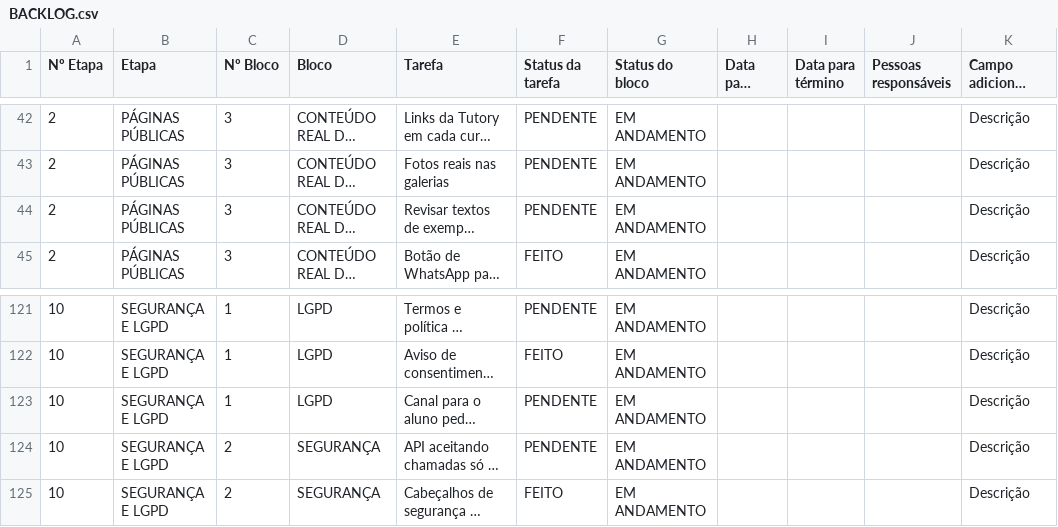
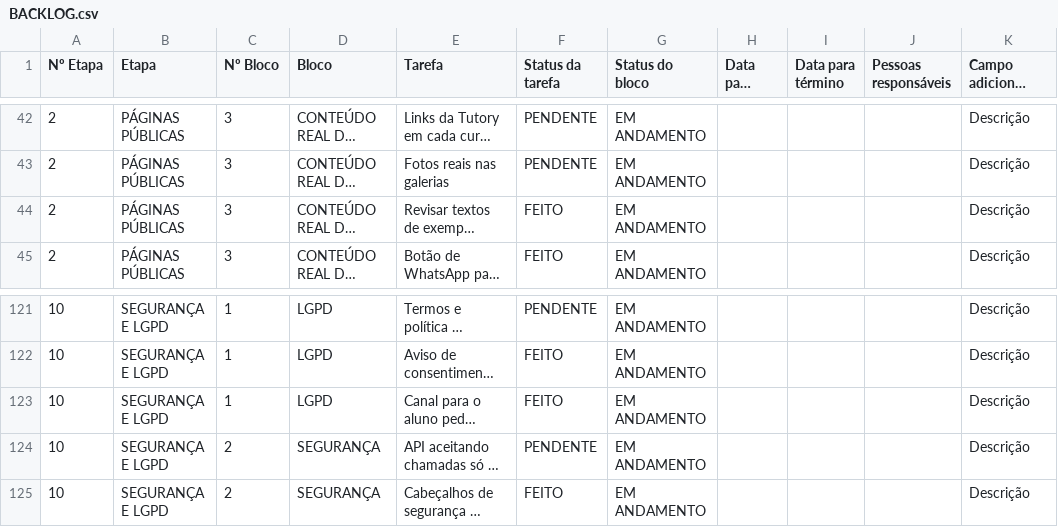
Before and after one commit to gestaoquadia-max/site-quad-atual, a CSV file: docs/BACKLOG.csv, drawn as a sheet; only a part is shown, gaps mark what is left out; long unchanged cells end in …; the diff names each change by its address in the sheet, - before the commit and + after, or states it on an @@ line.

```diff
--- a/docs/BACKLOG.csv
+++ b/docs/BACKLOG.csv
-F44 (Status da tarefa): PENDENTE
+F44 (Status da tarefa): FEITO
-F123 (Status da tarefa): PENDENTE
+F123 (Status da tarefa): FEITO
```
Also changed, not shown: 1 other file.
